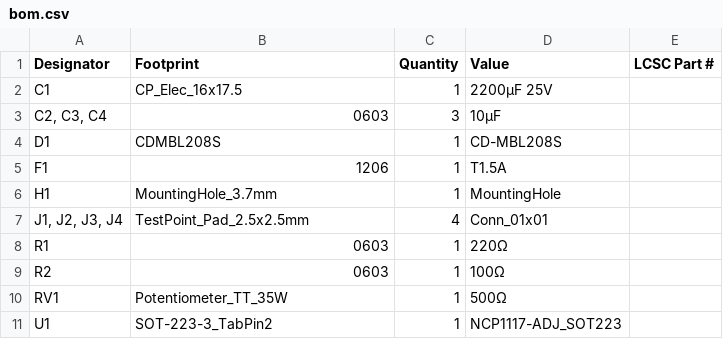
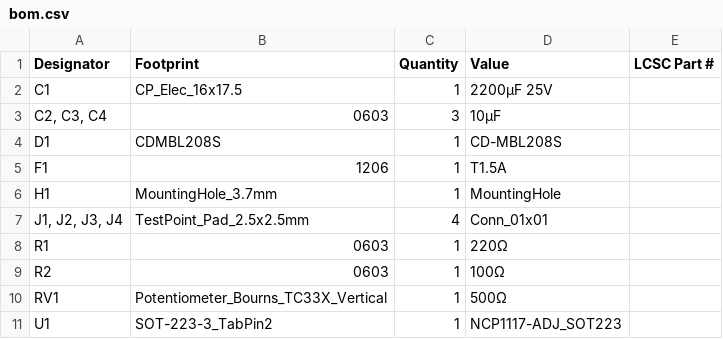
Before and after one commit to donpivo/Huldra-11, a CSV file: Backlight_PSU/production/bom.csv, drawn as a sheet.

```diff
--- a/Backlight_PSU/production/bom.csv
+++ b/Backlight_PSU/production/bom.csv
@@ -9,3 +9,3 @@ R1,0603,1,220Ω,
 R2,0603,1,100Ω,
-RV1,Potentiometer_TT_35W,1,500Ω,
+RV1,Potentiometer_Bourns_TC33X_Vertical,1,500Ω,
 U1,SOT-223-3_TabPin2,1,NCP1117-ADJ_SOT223,
```
Also changed, not shown: 13 other files.
